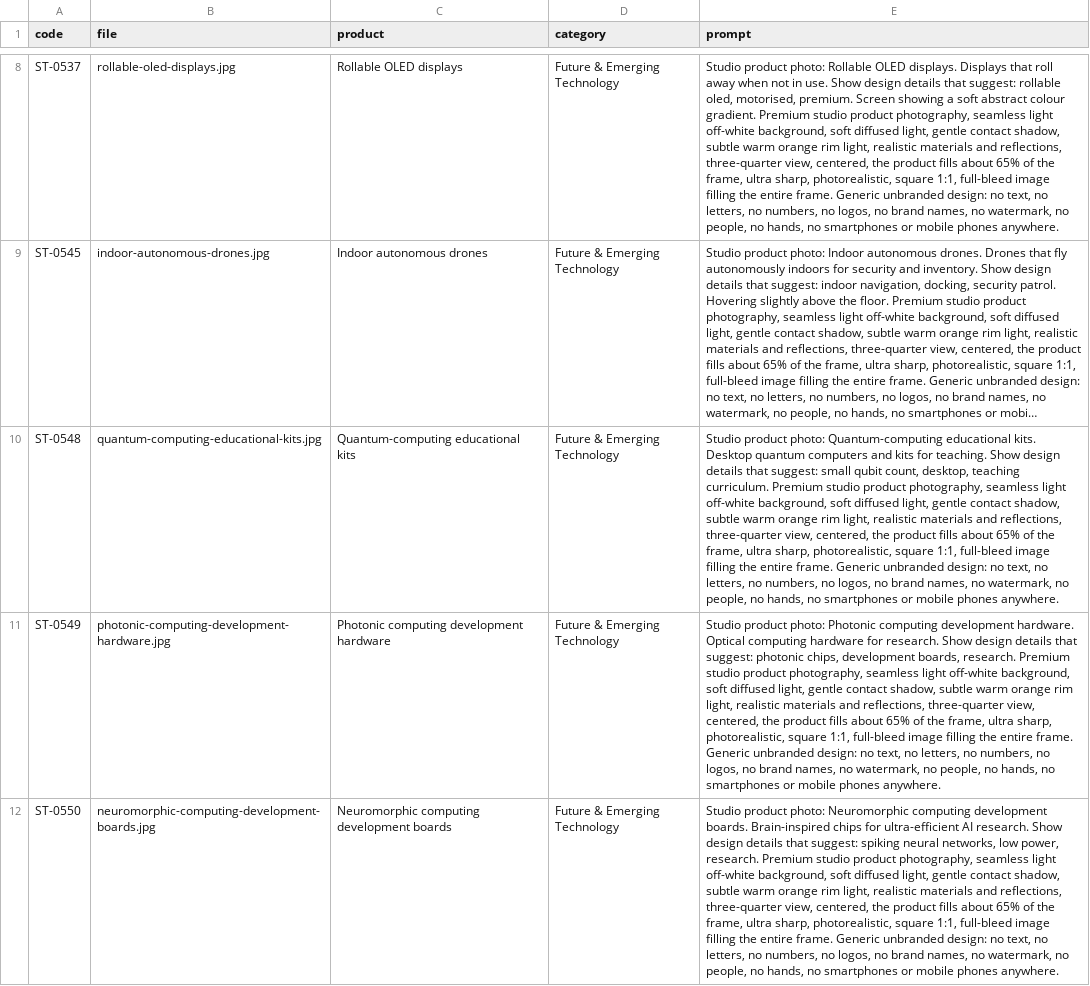
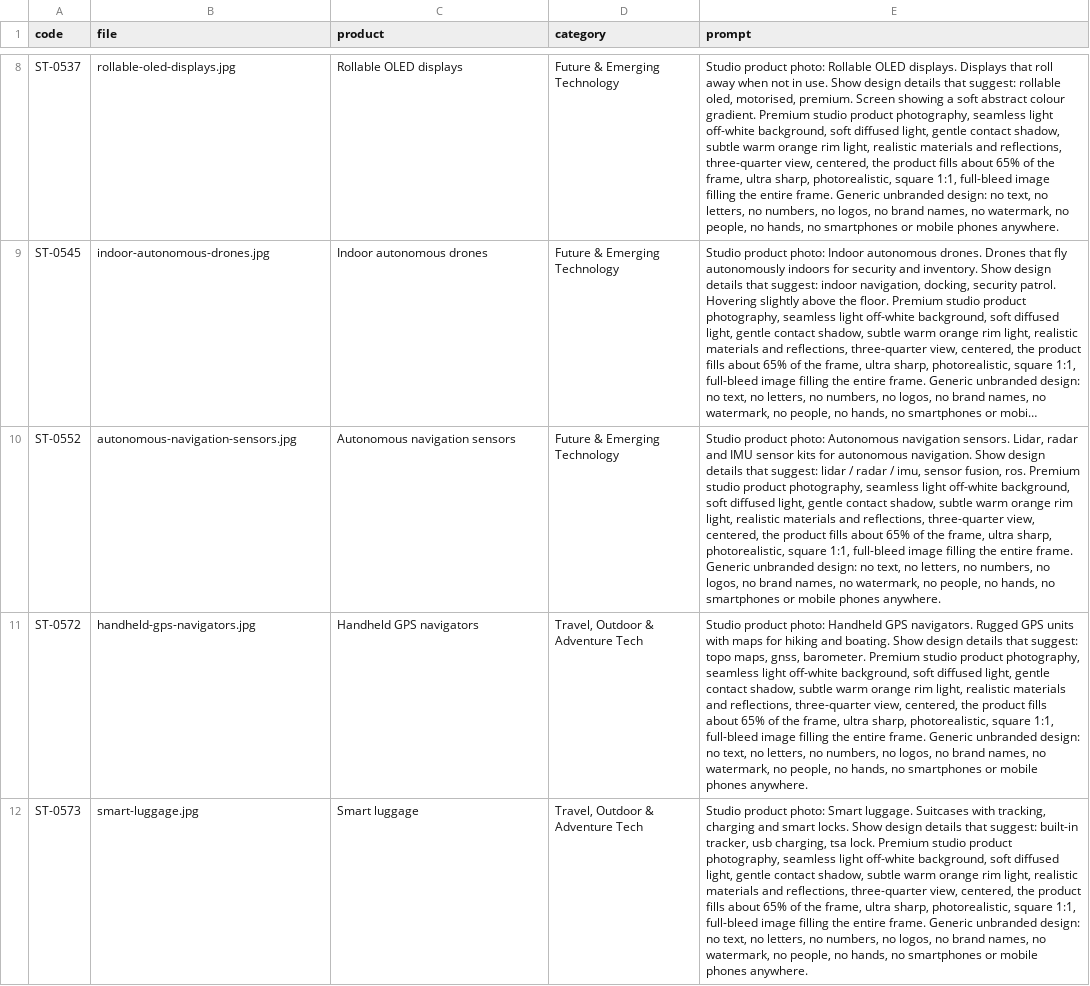
Before and after one commit to tahoor302-cloud/sikandartech, a CSV file: sikandartech/product-photo-prompts.csv, drawn as a sheet; only a part is shown, gaps mark what is left out; the shorter side is filled out with more unchanged rows; long unchanged cells end in …; the diff covers the shown part only; the diff names each change by its address in the sheet, - before the commit and + after, or states it on an @@ line.

```diff
--- a/sikandartech/product-photo-prompts.csv
+++ b/sikandartech/product-photo-prompts.csv
-row 10: ST-0548 | quantum-computing-educational-kits.jpg | Quantum-computing educational kits | Future & Emerging Technology | Studio product photo: Quantum-computing educational kits. Desktop quantum computers and kits for teaching. Show design details that suggest: small qubit count, desktop, teaching curriculum. Premium studio product photography, seamless light off-white background, soft diffused light, gentle contact shadow, subtle warm orange rim light, realistic materials and reflections, three-quarter view, centered, the product fills about 65% of the frame, ultra sharp, photorealistic, square 1:1, full-bleed image filling the entire frame. Generic unbranded design: no text, no letters, no numbers, no logos, no brand names, no watermark, no people, no hands, no smartphones or mobile phones anywhere.
-row 11: ST-0549 | photonic-computing-development-hardware.jpg | Photonic computing development hardware | Future & Emerging Technology | Studio product photo: Photonic computing development hardware. Optical computing hardware for research. Show design details that suggest: photonic chips, development boards, research. Premium studio product photography, seamless light off-white background, soft diffused light, gentle contact shadow, subtle warm orange rim light, realistic materials and reflections, three-quarter view, centered, the product fills about 65% of the frame, ultra sharp, photorealistic, square 1:1, full-bleed image filling the entire frame. Generic unbranded design: no text, no letters, no numbers, no logos, no brand names, no watermark, no people, no hands, no smartphones or mobile phones anywhere.
-row 12: ST-0550 | neuromorphic-computing-development-boards.jpg | Neuromorphic computing development boards | Future & Emerging Technology | Studio product photo: Neuromorphic computing development boards. Brain-inspired chips for ultra-efficient AI research. Show design details that suggest: spiking neural networks, low power, research. Premium studio product photography, seamless light off-white background, soft diffused light, gentle contact shadow, subtle warm orange rim light, realistic materials and reflections, three-quarter view, centered, the product fills about 65% of the frame, ultra sharp, photorealistic, square 1:1, full-bleed image filling the entire frame. Generic unbranded design: no text, no letters, no numbers, no logos, no brand names, no watermark, no people, no hands, no smartphones or mobile phones anywhere.
```
Also changed, not shown: 2 removed rows elsewhere in this file, 7 other files.
